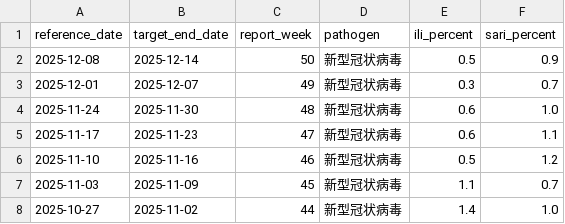
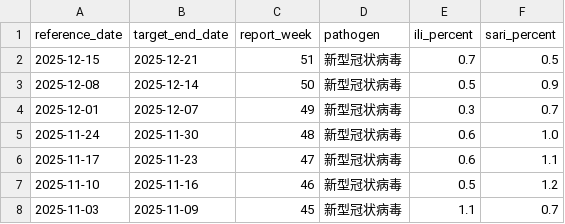
Before and after one commit to dailypartita/cn_cdc_crawl, a CSV file: data/cncdc_surveillance_covid19.csv, drawn as a sheet; only a part is shown; the shorter side is filled out with more unchanged rows.

```diff
--- a/data/cncdc_surveillance_covid19.csv
+++ b/data/cncdc_surveillance_covid19.csv
@@ -1,2 +1,3 @@
 reference_date,target_end_date,report_week,pathogen,ili_percent,sari_percent
+2025-12-15,2025-12-21,51,新型冠状病毒,0.7,0.5
 2025-12-08,2025-12-14,50,新型冠状病毒,0.5,0.9
```
Also changed, not shown: data/cncdc_surveillance_all.csv, 4 other files.
